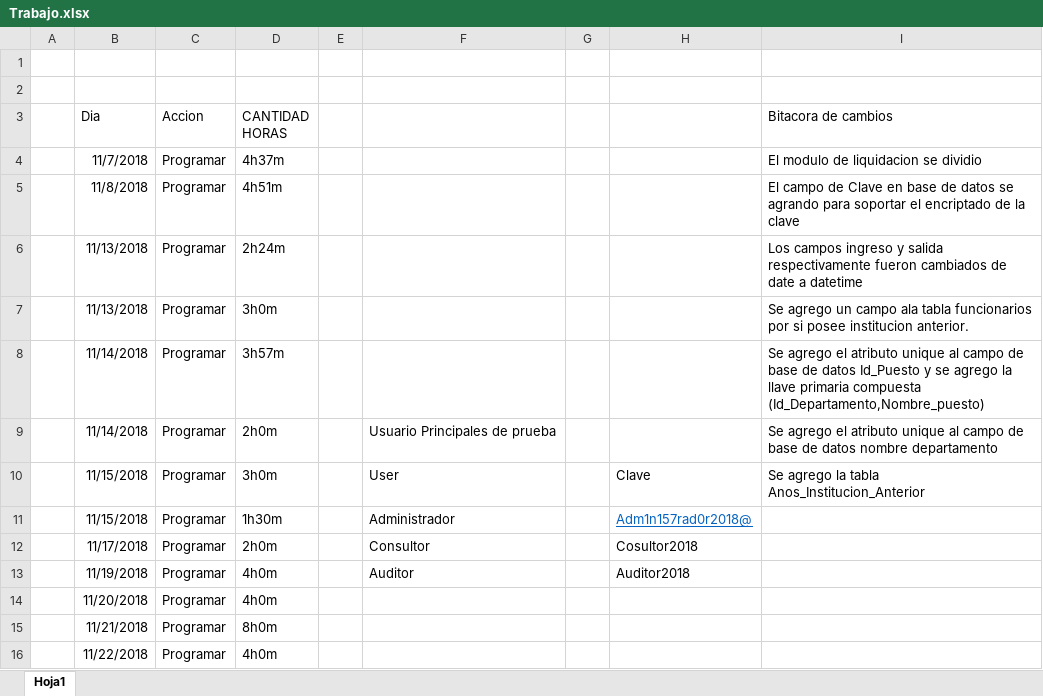
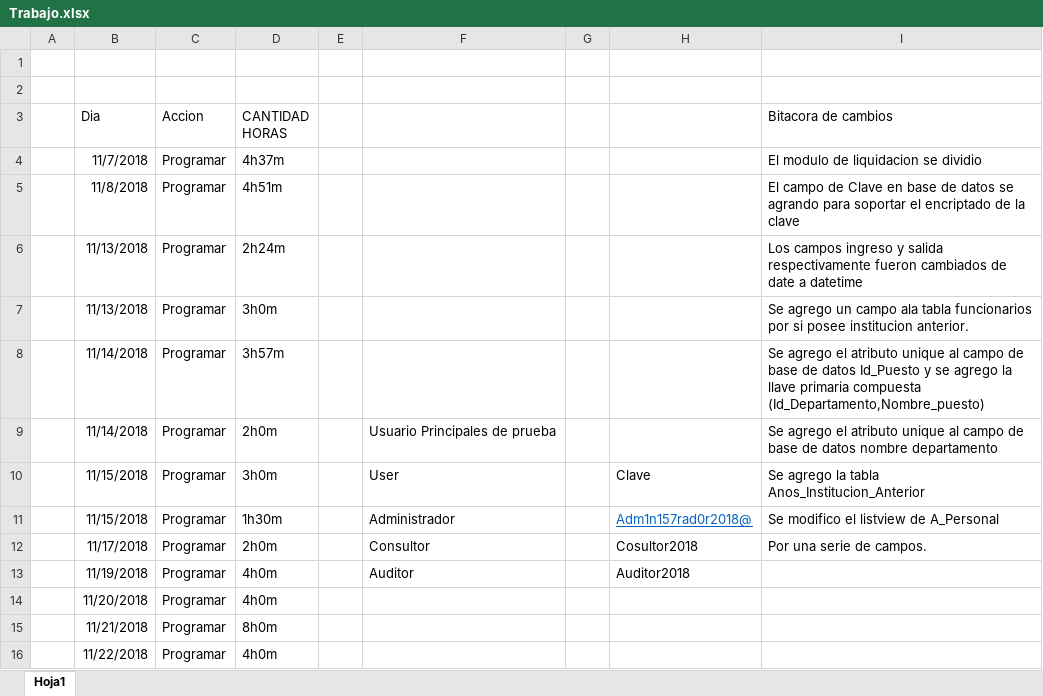
Before and after one commit to GENIUS501/PPI, an Excel workbook: Trabajo.xlsx, sheet Hoja1, drawn as a sheet; values as stored, in another font and other column widths than the file's, no borders; the diff names each change by its address in the sheet, - before the commit and + after, or states it on an @@ line.

```diff
--- a/Trabajo.xlsx (sheet Hoja1)
+++ b/Trabajo.xlsx (sheet Hoja1)
-I11 (Bitacora de cambios): (empty)
+I11 (Bitacora de cambios): Se modifico el listview de A_Personal
-I12 (Bitacora de cambios): (empty)
+I12 (Bitacora de cambios): Por una serie de campos.
```
Also changed, not shown: 2 other files.
